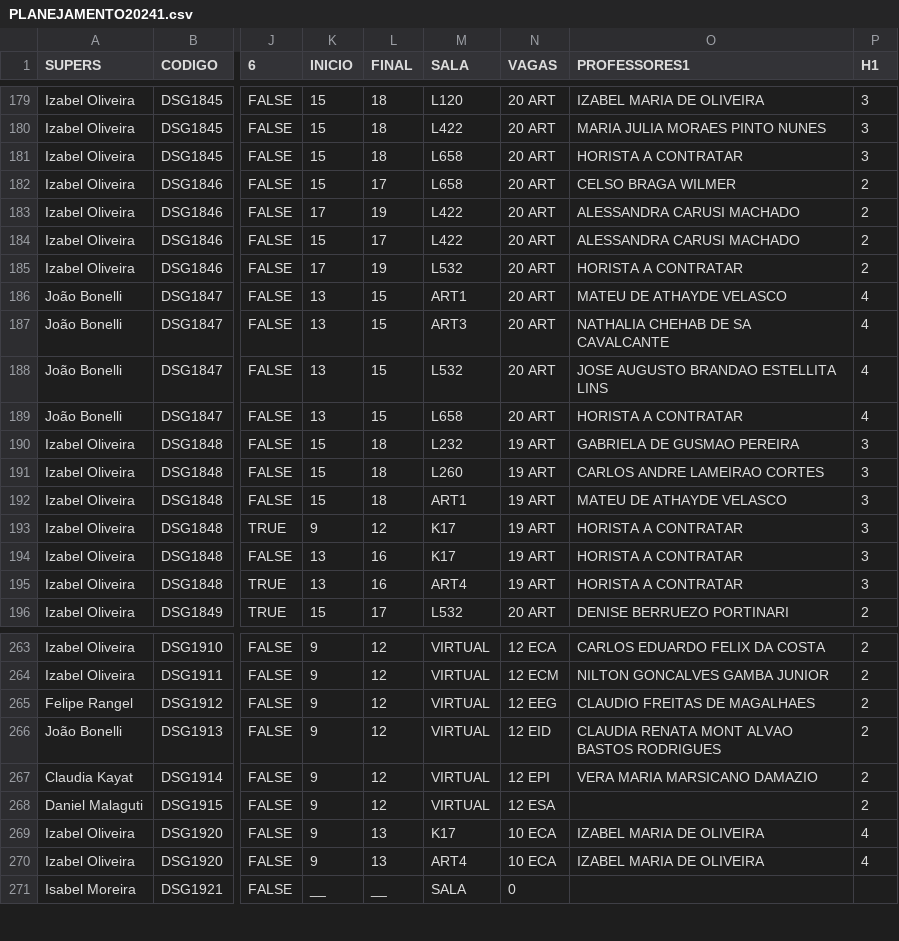
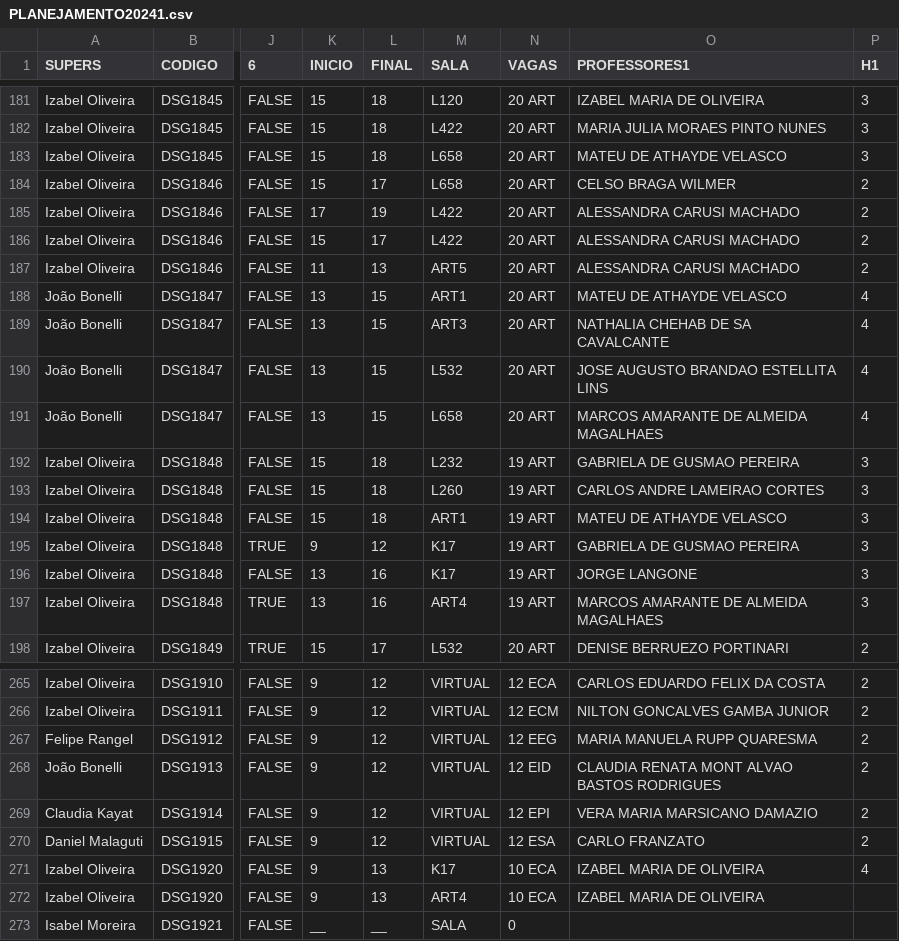
Before and after one commit to lifepucrio/lifepucrio.github.io, a CSV file: Planejamento241_Periodos/data/PLANEJAMENTO20241.csv, drawn as a sheet; only a part is shown, gaps mark what is left out; addresses are those after the commit; the diff covers the shown part only; the diff names each change by its address in the sheet, - before the commit and + after, or states it on an @@ line.

```diff
--- a/Planejamento241_Periodos/data/PLANEJAMENTO20241.csv
+++ b/Planejamento241_Periodos/data/PLANEJAMENTO20241.csv
-O183 (PROFESSORES1): HORISTA A CONTRATAR
+O183 (PROFESSORES1): MATEU DE ATHAYDE VELASCO
-K187 (INICIO): 17
+K187 (INICIO): 11
-L187 (FINAL): 19
+L187 (FINAL): 13
-M187 (SALA): L532
+M187 (SALA): ART5
-O187 (PROFESSORES1): HORISTA A CONTRATAR
+O187 (PROFESSORES1): ALESSANDRA CARUSI MACHADO
-O191 (PROFESSORES1): HORISTA A CONTRATAR
+O191 (PROFESSORES1): MARCOS AMARANTE DE ALMEIDA MAGALHAES
-O195 (PROFESSORES1): HORISTA A CONTRATAR
+O195 (PROFESSORES1): GABRIELA DE GUSMAO PEREIRA
-O196 (PROFESSORES1): HORISTA A CONTRATAR
+O196 (PROFESSORES1): JORGE LANGONE
-O197 (PROFESSORES1): HORISTA A CONTRATAR
+O197 (PROFESSORES1): MARCOS AMARANTE DE ALMEIDA MAGALHAES
-O267 (PROFESSORES1): CLAUDIO FREITAS DE MAGALHAES
+O267 (PROFESSORES1): MARIA MANUELA RUPP QUARESMA
-O270 (PROFESSORES1): (empty)
+O270 (PROFESSORES1): CARLO FRANZATO
-P272 (H1): 4
+P272 (H1): (empty)
```
Also changed, not shown: 2 added rows, 1 removed row and 112 edited cells elsewhere in this file, Planejamento241_Professores/data/PLANEJAMENTO20241.csv, Planejamento241_ProfsSerieHist/data/PLANEJAMENTO20241.csv, 1 other file.
